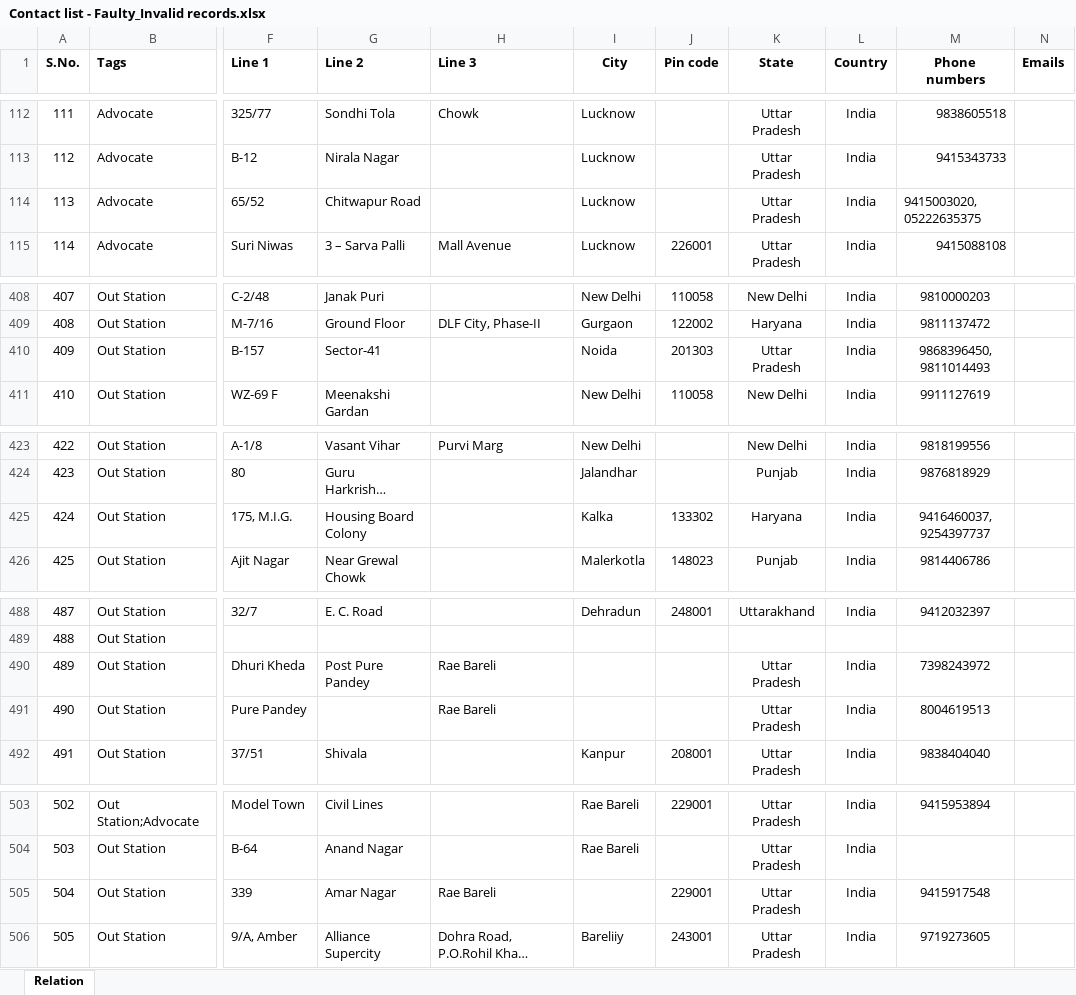
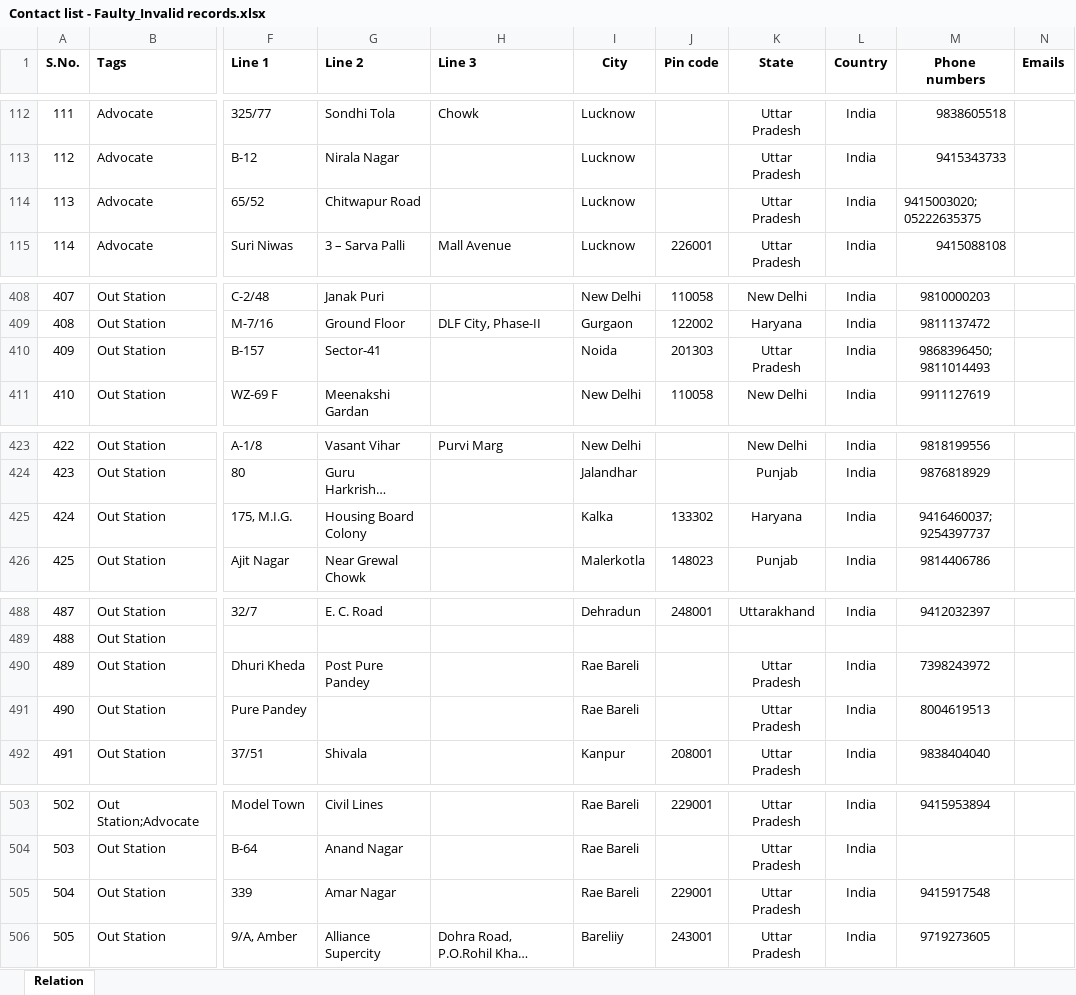
Before and after one commit to shivani214/GCCHRConnect, an Excel workbook: GCCHRConnect/GCCHRConnect/temp/ExcelFiles/Contact list - Faulty_Invalid records.xlsx, sheet Relation, drawn as a sheet; only a part is shown, gaps mark what is left out; long unchanged cells end in …; values as stored, in another font and other column widths than the file's, no borders; conditional formats not drawn; the diff covers the shown part only; the diff names each change by its address in the sheet, - before the commit and + after, or states it on an @@ line.

```diff
--- a/GCCHRConnect/GCCHRConnect/temp/ExcelFiles/Contact list - Faulty_Invalid records.xlsx (sheet Relation)
+++ b/GCCHRConnect/GCCHRConnect/temp/ExcelFiles/Contact list - Faulty_Invalid records.xlsx (sheet Relation)
-M114 (Phone numbers): 9415003020, 05222635375
+M114 (Phone numbers): 9415003020; 05222635375
-M410 (Phone numbers): 9868396450, 9811014493
+M410 (Phone numbers): 9868396450; 9811014493
-M425 (Phone numbers): 9416460037, 9254397737
+M425 (Phone numbers): 9416460037; 9254397737
-H490:H491 (Line 3): Rae Bareli
+H490:H491 (Line 3): (empty)
-I490:I491 (City): (empty)
+I490:I491 (City): Rae Bareli
-H505 (Line 3): Rae Bareli
+H505 (Line 3): (empty)
-I505 (City): (empty)
+I505 (City): Rae Bareli
```
Also changed, not shown: 1 edited cell elsewhere in this sheet, GCCHRConnect/GCCHRConnect/temp/ExcelFiles/Contact list - Corrected.xlsx, 6 other files.
